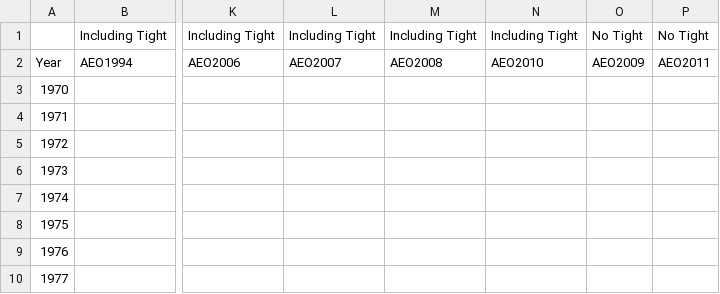
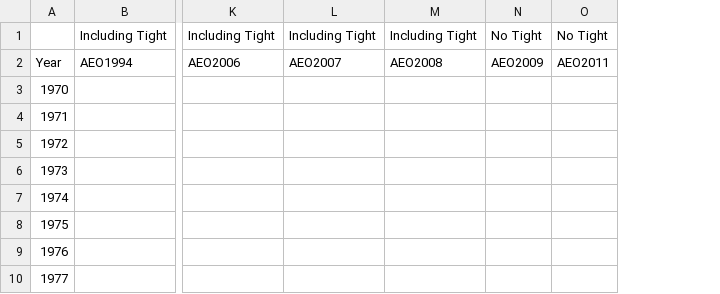
Before and after one commit to the-frack-lab/data, a CSV file: sandbox/natgas-141209/tcf_per_year.csv, drawn as a sheet; only a part is shown, gaps mark what is left out; the diff names each change by its address in the sheet, - before the commit and + after, or states it on an @@ line.

Commit message:
Remove random extra tight column

```diff
--- a/sandbox/natgas-141209/tcf_per_year.csv
+++ b/sandbox/natgas-141209/tcf_per_year.csv
-column N, rows 1-2: Including Tight | AEO2010
```
